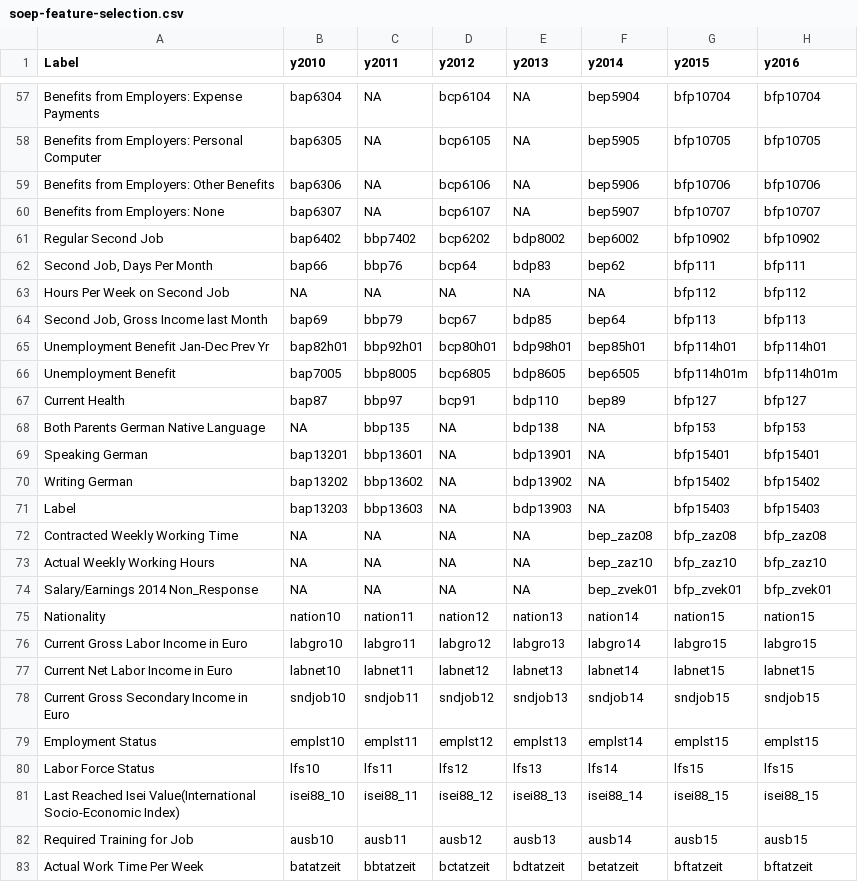
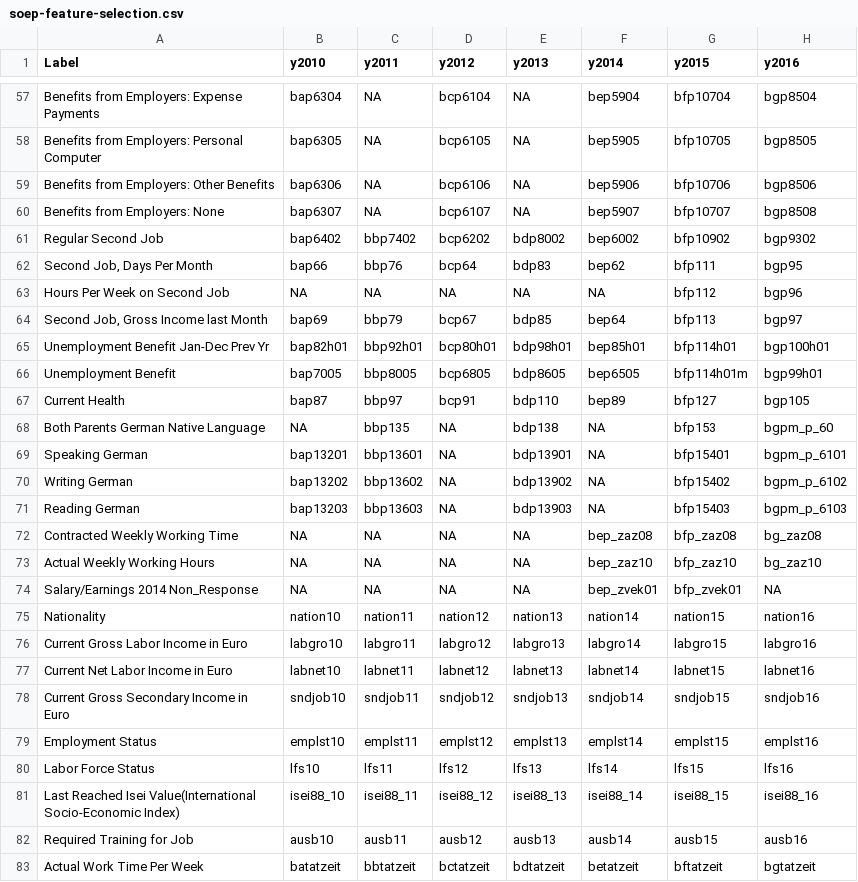
Before and after one commit to nonstoptimm/spl-pirates, a CSV file: variable-selection/soep-feature-selection.csv, drawn as a sheet; only a part is shown, gaps mark what is left out; the diff covers the shown part only; the diff names each change by its address in the sheet, - before the commit and + after, or states it on an @@ line.

```diff
--- a/variable-selection/soep-feature-selection.csv
+++ b/variable-selection/soep-feature-selection.csv
-H57 (y2016): bfp10704
+H57 (y2016): bgp8504
-H58 (y2016): bfp10705
+H58 (y2016): bgp8505
-H59 (y2016): bfp10706
+H59 (y2016): bgp8506
-H60 (y2016): bfp10707
+H60 (y2016): bgp8508
-H61 (y2016): bfp10902
+H61 (y2016): bgp9302
-H62 (y2016): bfp111
+H62 (y2016): bgp95
-H63 (y2016): bfp112
+H63 (y2016): bgp96
-H64 (y2016): bfp113
+H64 (y2016): bgp97
-H65 (y2016): bfp114h01
+H65 (y2016): bgp100h01
-H66 (y2016): bfp114h01m
+H66 (y2016): bgp99h01
-H67 (y2016): bfp127
+H67 (y2016): bgp105
-H68 (y2016): bfp153
+H68 (y2016): bgpm_p_60
-H69 (y2016): bfp15401
+H69 (y2016): bgpm_p_6101
-H70 (y2016): bfp15402
+H70 (y2016): bgpm_p_6102
-A71 (Label): Label
+A71 (Label): Reading German
-H71 (y2016): bfp15403
+H71 (y2016): bgpm_p_6103
-H72 (y2016): bfp_zaz08
+H72 (y2016): bg_zaz08
-H73 (y2016): bfp_zaz10
+H73 (y2016): bg_zaz10
-H74 (y2016): bfp_zvek01
+H74 (y2016): NA
-H75 (y2016): nation15
+H75 (y2016): nation16
-H76 (y2016): labgro15
+H76 (y2016): labgro16
-H77 (y2016): labnet15
+H77 (y2016): labnet16
-H78 (y2016): sndjob15
+H78 (y2016): sndjob16
-H79 (y2016): emplst15
+H79 (y2016): emplst16
-H80 (y2016): lfs15
+H80 (y2016): lfs16
-H81 (y2016): isei88_15
+H81 (y2016): isei88_16
-H82 (y2016): ausb15
+H82 (y2016): ausb16
-H83 (y2016): bftatzeit
+H83 (y2016): bgtatzeit
```
Also changed, not shown: 82 edited cells elsewhere in this file, 43 other files.
